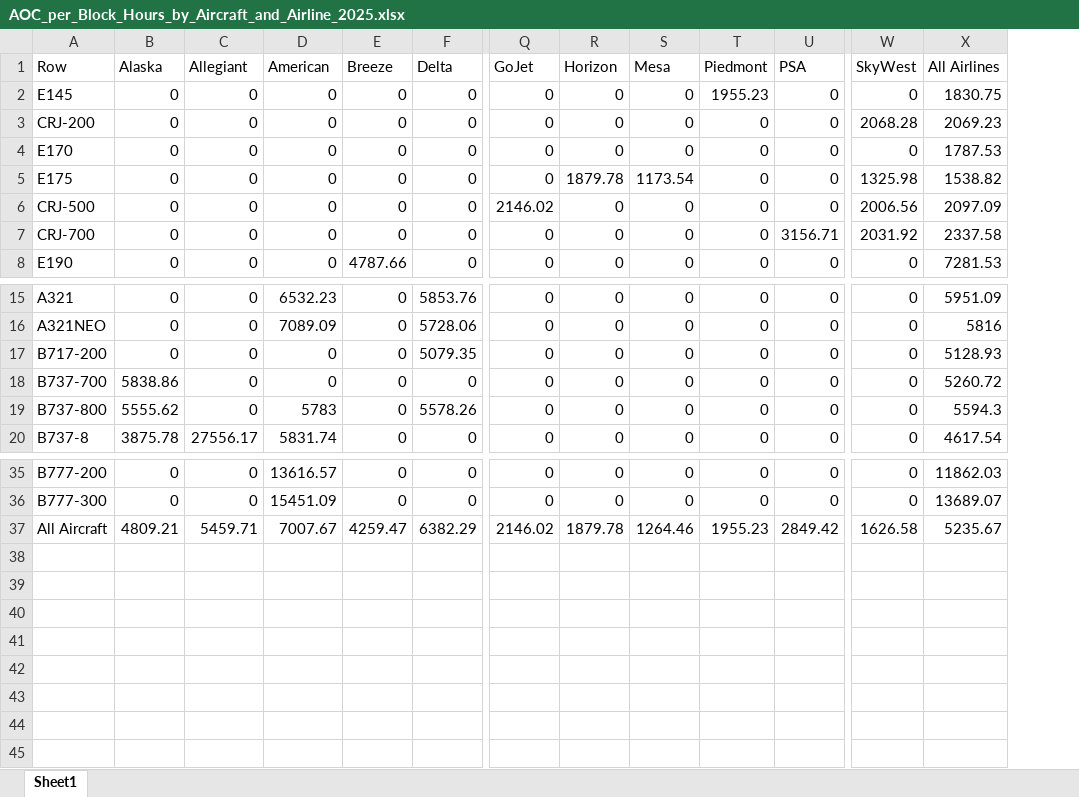
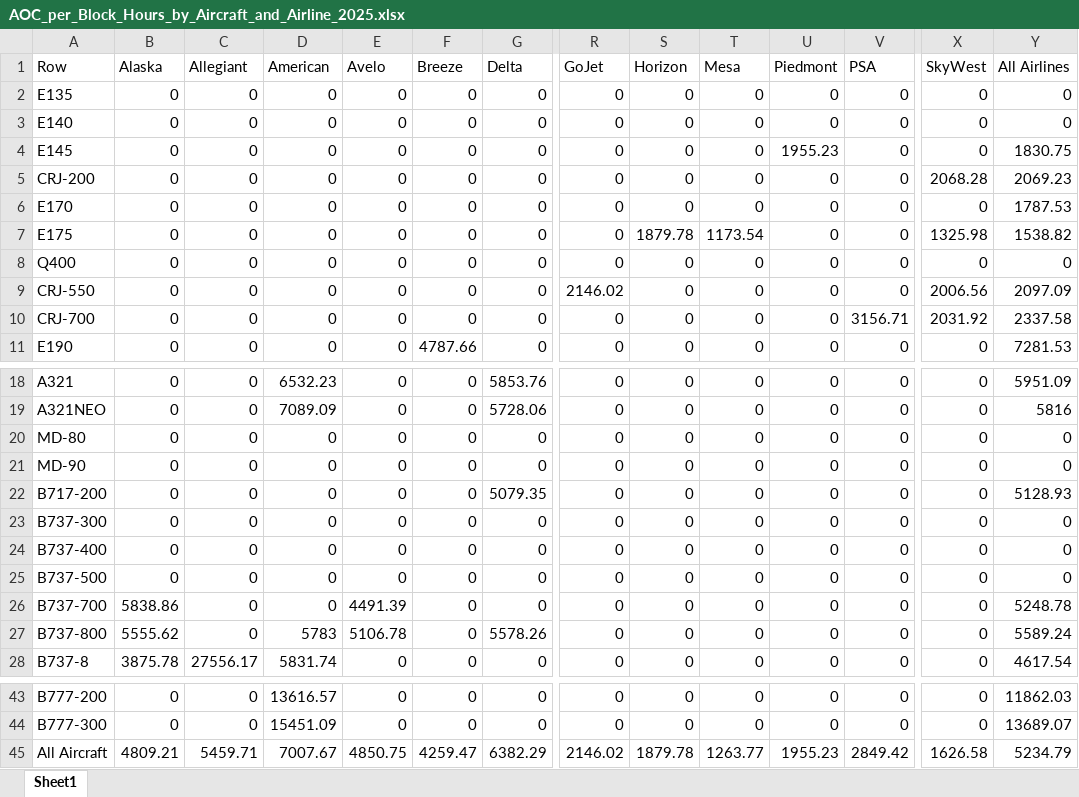
Before and after one commit to andyeske/Airline-Data-Analysis-Tools, an Excel workbook: Output Data Tables/APAT Outputs/Aircraft Operating Costs Tables/2025/AOC_per_Block_Hours_by_Aircraft_and_Airline_2025.xlsx, sheet Sheet1, drawn as a sheet; only a part is shown, gaps mark what is left out; values as stored, in another font and other column widths than the file's, no borders; addresses are those after the commit; rows hold the shown columns only; the diff names each change by its address in the sheet, - before the commit and + after, or states it on an @@ line.

```diff
--- a/Output Data Tables/APAT Outputs/Aircraft Operating Costs Tables/2025/AOC_per_Block_Hours_by_Aircraft_and_Airline_2025.xlsx (sheet Sheet1)
+++ b/Output Data Tables/APAT Outputs/Aircraft Operating Costs Tables/2025/AOC_per_Block_Hours_by_Aircraft_and_Airline_2025.xlsx (sheet Sheet1)
+column E (Avelo), rows 4-7: all 0; rows 9-11: all 0; rows 18-19: 0 | 0; row 22: 0; rows 26-28: 4491.39 | 5106.78 | 0; rows 43-45: 0 | 0 | 4850.75
+row 2: E135 | 0 | 0 | 0 | 0 | 0 | 0 | 0 | 0 | 0 | 0 | 0 | 0 | 0
+row 3: E140 | 0 | 0 | 0 | 0 | 0 | 0 | 0 | 0 | 0 | 0 | 0 | 0 | 0
+row 8: Q400 | 0 | 0 | 0 | 0 | 0 | 0 | 0 | 0 | 0 | 0 | 0 | 0 | 0
-A9 (Row): CRJ-500
+A9 (Row): CRJ-550
+row 20: MD-80 | 0 | 0 | 0 | 0 | 0 | 0 | 0 | 0 | 0 | 0 | 0 | 0 | 0
+row 21: MD-90 | 0 | 0 | 0 | 0 | 0 | 0 | 0 | 0 | 0 | 0 | 0 | 0 | 0
+row 23: B737-300 | 0 | 0 | 0 | 0 | 0 | 0 | 0 | 0 | 0 | 0 | 0 | 0 | 0
+row 24: B737-400 | 0 | 0 | 0 | 0 | 0 | 0 | 0 | 0 | 0 | 0 | 0 | 0 | 0
+row 25: B737-500 | 0 | 0 | 0 | 0 | 0 | 0 | 0 | 0 | 0 | 0 | 0 | 0 | 0
-Y26 (All Airlines): 5260.72
+Y26 (All Airlines): 5248.78
-Y27 (All Airlines): 5594.3
+Y27 (All Airlines): 5589.24
-T45 (Mesa): 1264.46
+T45 (Mesa): 1263.77
-Y45 (All Airlines): 5235.67
+Y45 (All Airlines): 5234.79
```
Also changed, not shown: Output Data Tables/APAT Outputs/Aircraft Operating Costs Tables/2025/Crew_Costs_by_Aircraft_and_Airline_2025.xlsx, Output Data Tables/APAT Outputs/Aircraft Operating Costs Tables/2025/Fuel_Costs_by_Aircraft_and_Airline_2025.xlsx, 5 other files.
